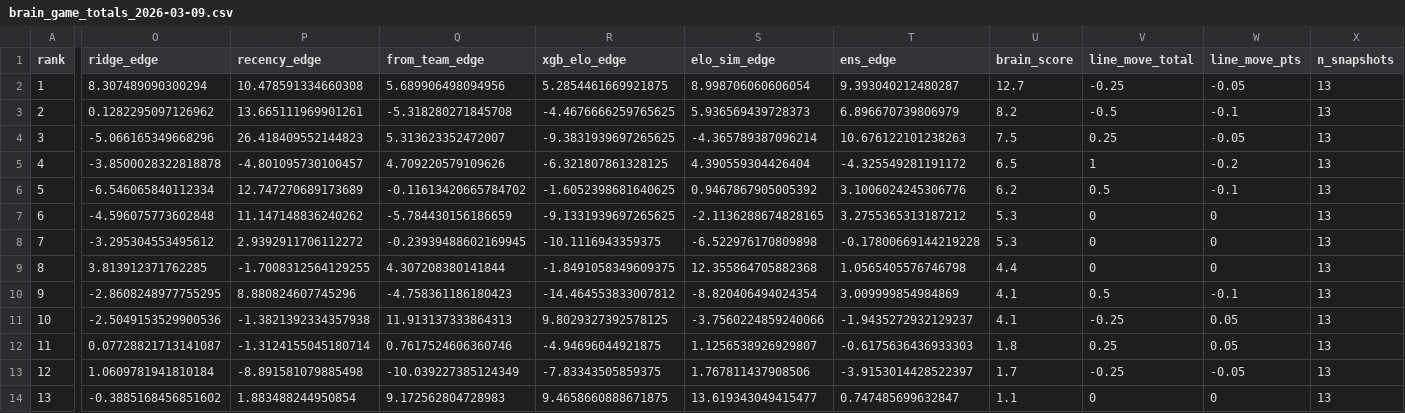
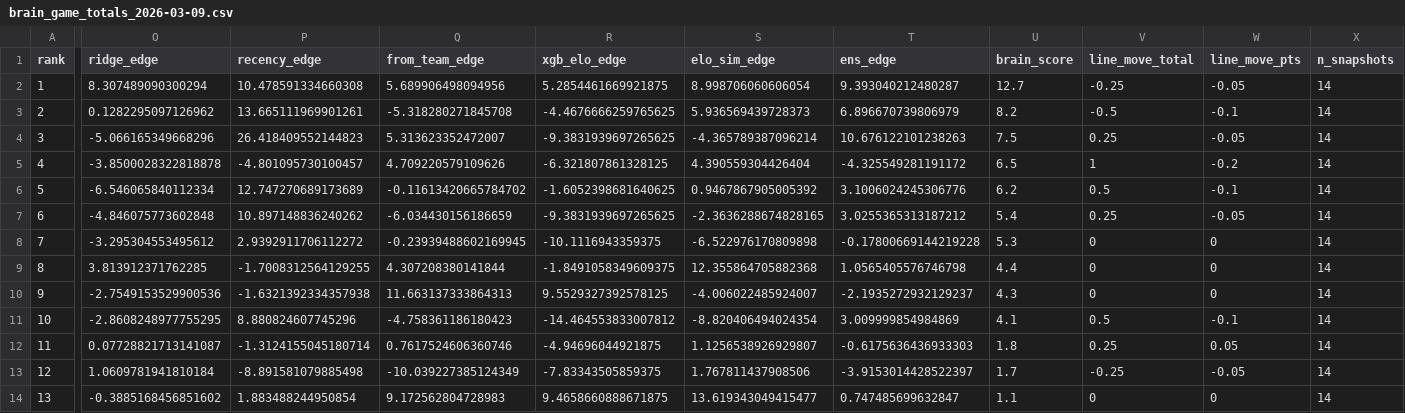
Before and after one commit to CameronBroussard6/cbb-site, a CSV file: data/brain_game_totals_2026-03-09.csv, drawn as a sheet; only a part is shown, gaps mark what is left out; removed rows and columns are numbered as before the commit, all else as after; rows hold the shown columns only; the diff covers the shown part only; the diff names each change by its address in the sheet, - before the commit and + after, or states it on an @@ line.

```diff
--- a/data/brain_game_totals_2026-03-09.csv
+++ b/data/brain_game_totals_2026-03-09.csv
-X2:X9 (n_snapshots): 13
+X2:X9 (n_snapshots): 14
-O7 (ridge_edge): -4.596075773602848
+O7 (ridge_edge): -4.846075773602848
-P7 (recency_edge): 11.147148836240262
+P7 (recency_edge): 10.897148836240262
-Q7 (from_team_edge): -5.784430156186659
+Q7 (from_team_edge): -6.034430156186659
-R7 (xgb_elo_edge): -9.1331939697265625
+R7 (xgb_elo_edge): -9.3831939697265625
-S7 (elo_sim_edge): -2.1136288674828165
+S7 (elo_sim_edge): -2.3636288674828165
-T7 (ens_edge): 3.2755365313187212
+T7 (ens_edge): 3.0255365313187212
-U7 (brain_score): 5.3
+U7 (brain_score): 5.4
-V7 (line_move_total): 0
+V7 (line_move_total): 0.25
-W7 (line_move_pts): 0
+W7 (line_move_pts): -0.05
+row 10: 9 | -2.7549153529900536 | -1.6321392334357938 | 11.663137333864313 | 9.5529327392578125 | -4.006022485924007 | -2.1935272932129237 | 4.3 | 0 | 0 | 14
-A11 (rank): 9
+A11 (rank): 10
-X11 (n_snapshots): 13
+X11 (n_snapshots): 14
-row 11: 10 | -2.5049153529900536 | -1.3821392334357938 | 11.913137333864313 | 9.8029327392578125 | -3.7560224859240066 | -1.9435272932129237 | 4.1 | -0.25 | 0.05 | 13
-X12:X14 (n_snapshots): 13
+X12:X14 (n_snapshots): 14
```
Also changed, not shown: 1 edited cell elsewhere in this file, data/brain_spreads_2026-03-09.csv, data/brain_team_totals_2026-03-09.csv, 5 other files.
